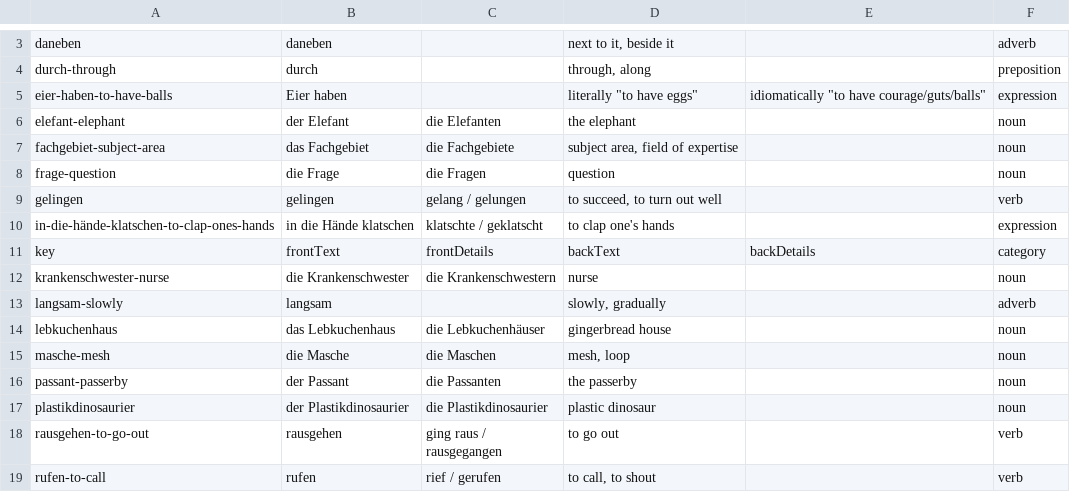
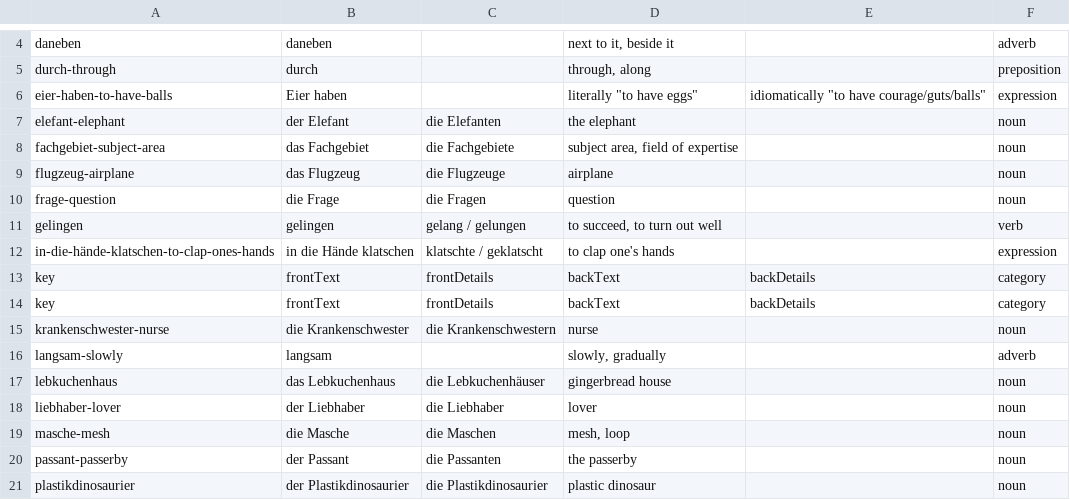
Before and after one commit to funnygerman/wortschatz, a CSV file: en/data/vocabulary.csv, drawn as a sheet; only a part is shown, gaps mark what is left out; the shorter side is filled out with more unchanged rows; the diff covers the shown part only.

```diff
--- a/en/data/vocabulary.csv
+++ b/en/data/vocabulary.csv
@@ -7,2 +8,3 @@ elefant-elephant;der Elefant;die Elefanten;the elephant;;noun
 fachgebiet-subject-area;das Fachgebiet;die Fachgebiete;subject area, field of expertise;;noun
+flugzeug-airplane;das Flugzeug;die Flugzeuge;airplane;;noun
 frage-question;die Frage;die Fragen;"question";;noun
@@ -11,2 +13,3 @@ in-die-hände-klatschen-to-clap-ones-hands;in die Hände klatschen;klatschte / g
 key;frontText;frontDetails;backText;backDetails;category
+key;frontText;frontDetails;backText;backDetails;category
 krankenschwester-nurse;die Krankenschwester;die Krankenschwestern;nurse;;noun
@@ -14,2 +17,3 @@ langsam-slowly;langsam;;"slowly, gradually";;adverb
 lebkuchenhaus;das Lebkuchenhaus;die Lebkuchenhäuser;gingerbread house;;noun
+liebhaber-lover;der Liebhaber;die Liebhaber;lover;;noun
 masche-mesh;die Masche;die Maschen;mesh, loop;;noun
```
Also changed, not shown: 5 added rows elsewhere in this file, 2 other files.
